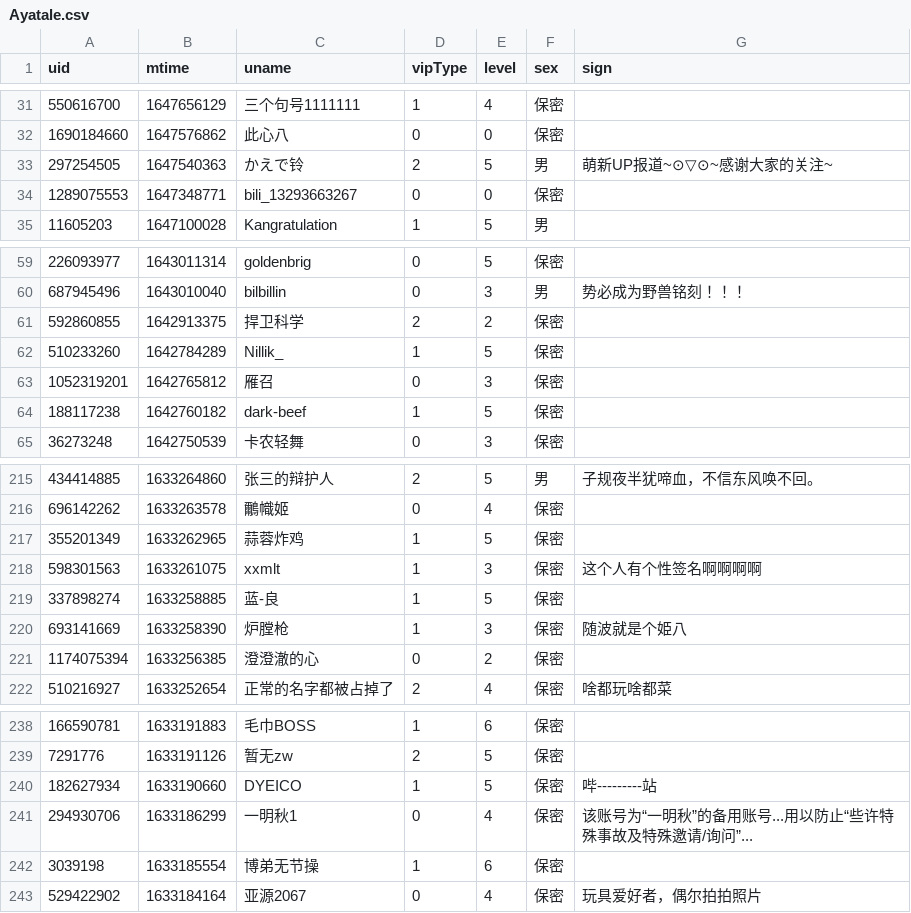
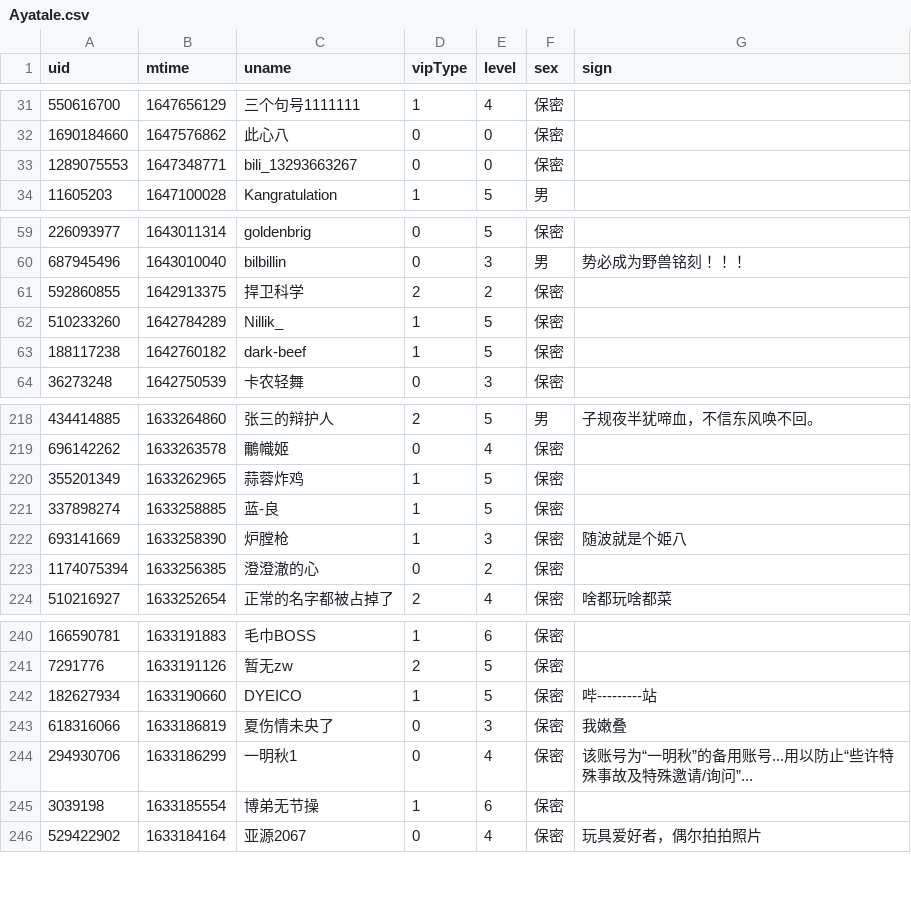
Before and after one commit to Brx86/web, a CSV file: 25773550/Ayatale.csv, drawn as a sheet; only a part is shown, gaps mark what is left out; removed rows and columns are numbered as before the commit, all else as after; the diff covers the shown part only; the diff names each change by its address in the sheet, - before the commit and + after, or states it on an @@ line.

```diff
--- a/25773550/Ayatale.csv
+++ b/25773550/Ayatale.csv
-row 33: 297254505 | 1647540363 | かえで铃 | 2 | 5 | 男 | 萌新UP报道~⊙▽⊙~感谢大家的关注~
-row 63: 1052319201 | 1642765812 | 雁召 | 0 | 3 | 保密
-row 218: 598301563 | 1633261075 | xxmlt | 1 | 3 | 保密 | 这个人有个性签名啊啊啊啊
+row 243: 618316066 | 1633186819 | 夏伤情未央了 | 0 | 3 | 保密 | 我嫩叠
```
Also changed, not shown: 7 added rows and 5 removed rows elsewhere in this file, 172809260/晨露ZLQ.csv, 439916362/朝色泛起之际_.csv, 3 other files.
